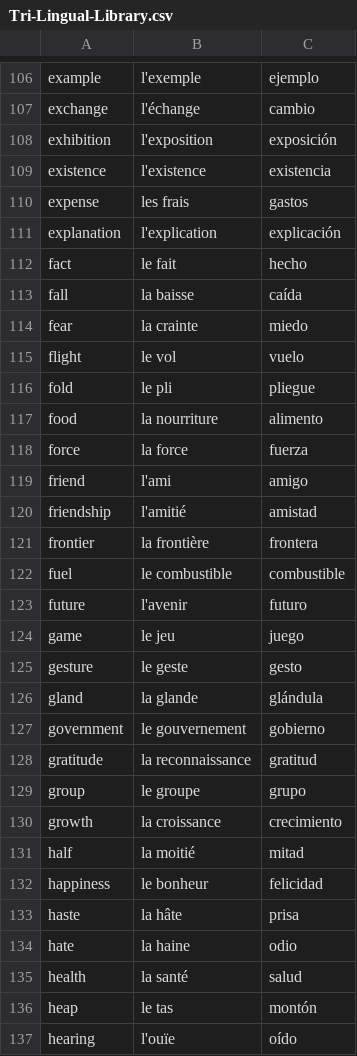
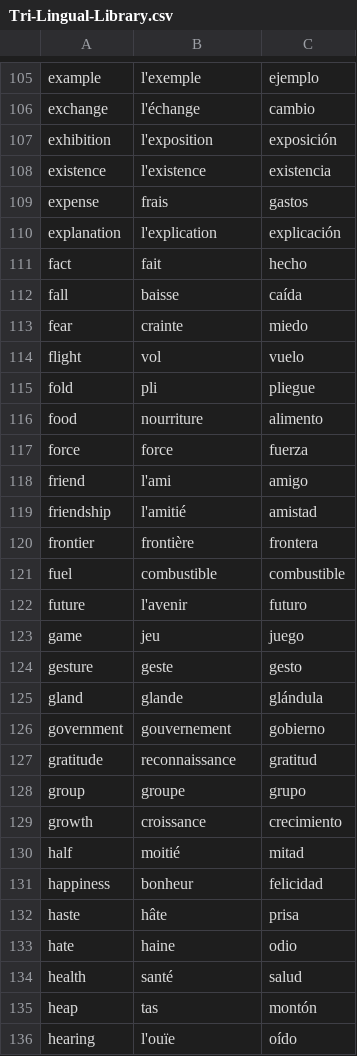
Before and after one commit to TIY-Lingo/lingo, a CSV file: Tri-Lingual-Library.csv, drawn as a sheet; only a part is shown, gaps mark what is left out; the diff covers the shown part only.

```diff
--- a/Tri-Lingual-Library.csv
+++ b/Tri-Lingual-Library.csv
@@ -109,29 +108,29 @@
  existence , l'existence , existencia
- expense , les frais , gastos
+ expense , frais , gastos
  explanation , l'explication , explicación
- fact , le fait , hecho
- fall , la baisse , caída
- fear , la crainte , miedo
- flight , le vol , vuelo
- fold , le pli , pliegue
- food , la nourriture , alimento
- force , la force , fuerza
+ fact , fait , hecho
+ fall , baisse , caída
+ fear , crainte , miedo
+ flight , vol , vuelo
+ fold , pli , pliegue
+ food , nourriture , alimento
+ force , force , fuerza
  friend , l'ami , amigo
  friendship , l'amitié , amistad
- frontier , la frontière , frontera
- fuel , le combustible , combustible
+ frontier , frontière , frontera
+ fuel , combustible , combustible
  future , l'avenir , futuro
- game , le jeu , juego
- gesture , le geste , gesto
- gland , la glande , glándula
- government , le gouvernement , gobierno
- gratitude , la reconnaissance , gratitud
- group , le groupe , grupo
- growth , la croissance , crecimiento
- half , la moitié , mitad
- happiness , le bonheur , felicidad
- haste , la hâte , prisa
- hate , la haine , odio
- health , la santé , salud
- heap , le tas , montón
+ game , jeu , juego
+ gesture , geste , gesto
+ gland , glande , glándula
+ government , gouvernement , gobierno
+ gratitude , reconnaissance , gratitud
+ group , groupe , grupo
+ growth , croissance , crecimiento
+ half , moitié , mitad
+ happiness , bonheur , felicidad
+ haste , hâte , prisa
+ hate , haine , odio
+ health , santé , salud
+ heap , tas , montón
  hearing , l'ouïe , oído
```
Also changed, not shown: 1 removed row and 79 edited cells elsewhere in this file, 1 other file.
